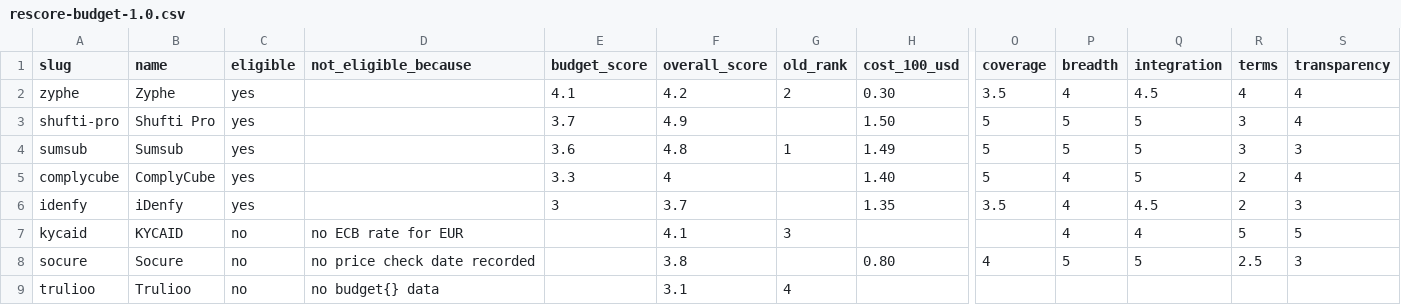
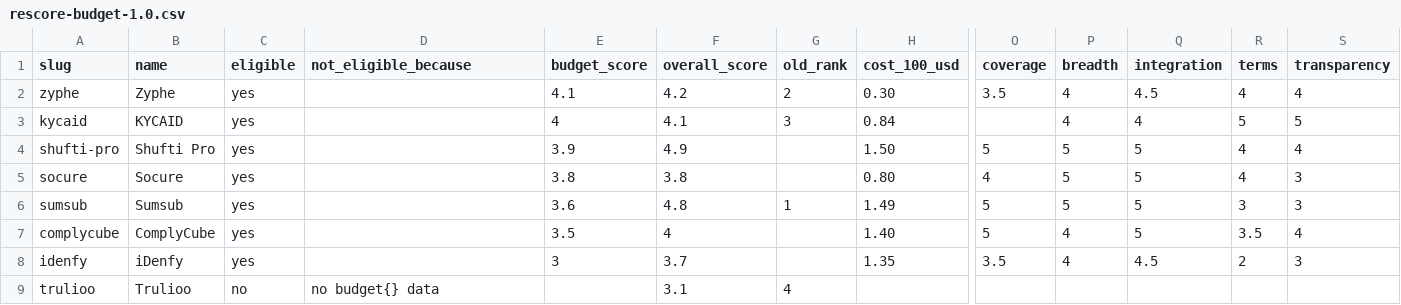
Before and after one commit to innuendo999/beverified, a CSV file: reports/rescore-budget-1.0.csv, drawn as a sheet; only a part is shown, gaps mark what is left out; removed rows and columns are numbered as before the commit, all else as after; rows hold the shown columns only; the diff names each change by its address in the sheet, - before the commit and + after, or states it on an @@ line.

```diff
--- a/reports/rescore-budget-1.0.csv
+++ b/reports/rescore-budget-1.0.csv
+row 3: kycaid | KYCAID | yes |  | 4 | 4.1 | 3 | 0.84 |  | 4 | 4 | 5 | 5
-E4 (budget_score): 3.7
+E4 (budget_score): 3.9
-R4 (terms): 3
+R4 (terms): 4
+row 5: socure | Socure | yes |  | 3.8 | 3.8 |  | 0.80 | 4 | 5 | 5 | 4 | 3
-E7 (budget_score): 3.3
+E7 (budget_score): 3.5
-R7 (terms): 2
+R7 (terms): 3.5
-row 7: kycaid | KYCAID | no | no ECB rate for EUR |  | 4.1 | 3 |  |  | 4 | 4 | 5 | 5
-row 8: socure | Socure | no | no price check date recorded |  | 3.8 |  | 0.80 | 4 | 5 | 5 | 2.5 | 3
```
Also changed, not shown: 7 other files.
